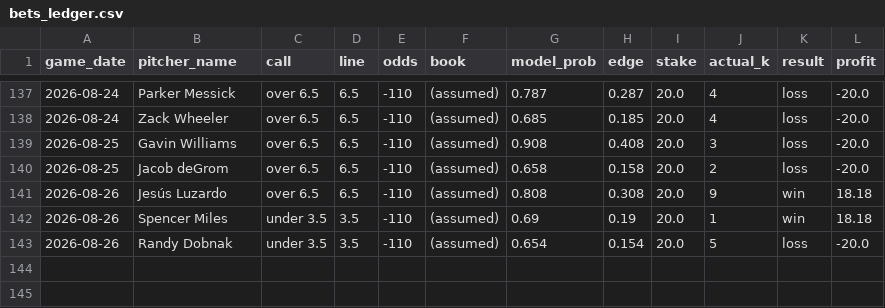
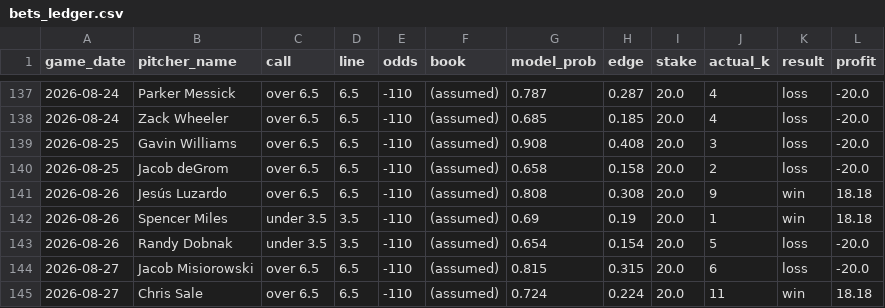
Before and after one commit to francisconoe/medidor-de-ponches-mlb, a CSV file: reports/bets_ledger.csv, drawn as a sheet; only a part is shown, gaps mark what is left out; the diff names each change by its address in the sheet, - before the commit and + after, or states it on an @@ line.

```diff
--- a/reports/bets_ledger.csv
+++ b/reports/bets_ledger.csv
+row 144: 2026-08-27 | Jacob Misiorowski | over 6.5 | 6.5 | -110 | (assumed) | 0.815 | 0.315 | 20.0 | 6 | loss | -20.0
+row 145: 2026-08-27 | Chris Sale | over 6.5 | 6.5 | -110 | (assumed) | 0.724 | 0.224 | 20.0 | 11 | win | 18.18
```
Also changed, not shown: reports/predictions/realtime_v4_predictions_2026-08-27.csv, 2 other files.
